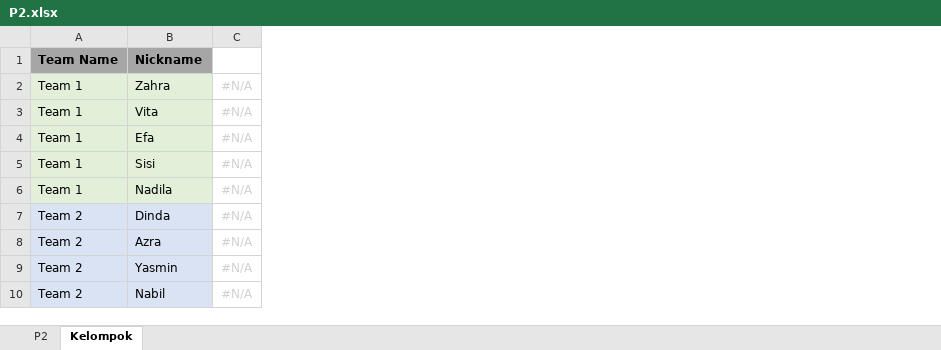
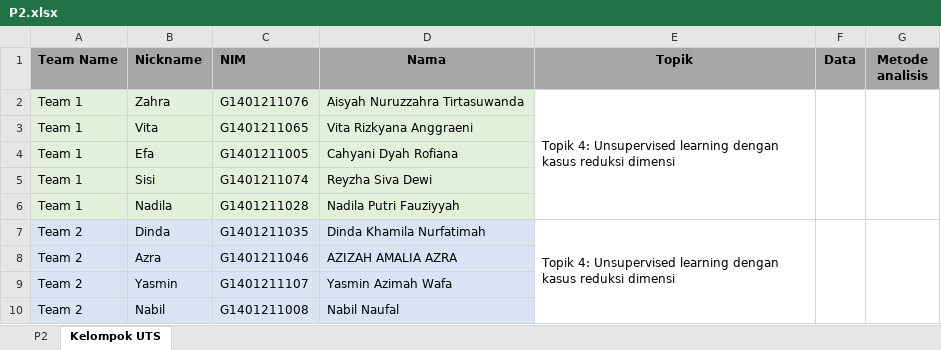
Before and after one commit to Zen-Rofiqy/STA1382-TPM, an Excel workbook: P2.xlsx, sheet Kelompok UTS, drawn as a sheet; only a part is shown; values as stored, in another font and other column widths than the file's, no borders; charts and pictures not drawn; removed rows and columns are numbered as before the commit, all else as after; the diff names each change by its address in the sheet, - before the commit and + after, or states it on an @@ line.

Commit message:
Update

```diff
--- a/P2.xlsx (sheet Kelompok UTS)
+++ b/P2.xlsx (sheet Kelompok UTS)
-sheet tab: Kelompok
+sheet tab: Kelompok UTS
-column C, rows 2-10: all #N/A
+column C (NIM), rows 2-10: G1401211076 | G1401211065 | G1401211005 | G1401211074 | G1401211028 | G1401211035 | G1401211046 | G1401211107 | G1401211008
+column D (Nama), rows 2-10: Aisyah Nuruzzahra Tirtasuwanda | Vita Rizkyana Anggraeni | Cahyani Dyah Rofiana | Reyzha Siva Dewi | Nadila Putri Fauziyyah | Dinda Khamila Nurfatimah | AZIZAH AMALIA AZRA | Yasmin Azimah Wafa | Nabil Naufal
+column E (Topik), rows 2-7: Topik 4: Unsupervised learning dengan kasus reduksi dimensi |  |  |  |  | Topik 4: Unsupervised learning dengan kasus reduksi dimensi
+column F (Data), empty
+column G (Metode analisis), empty
```
Also changed, not shown: sheet P2, charts or pictures.
